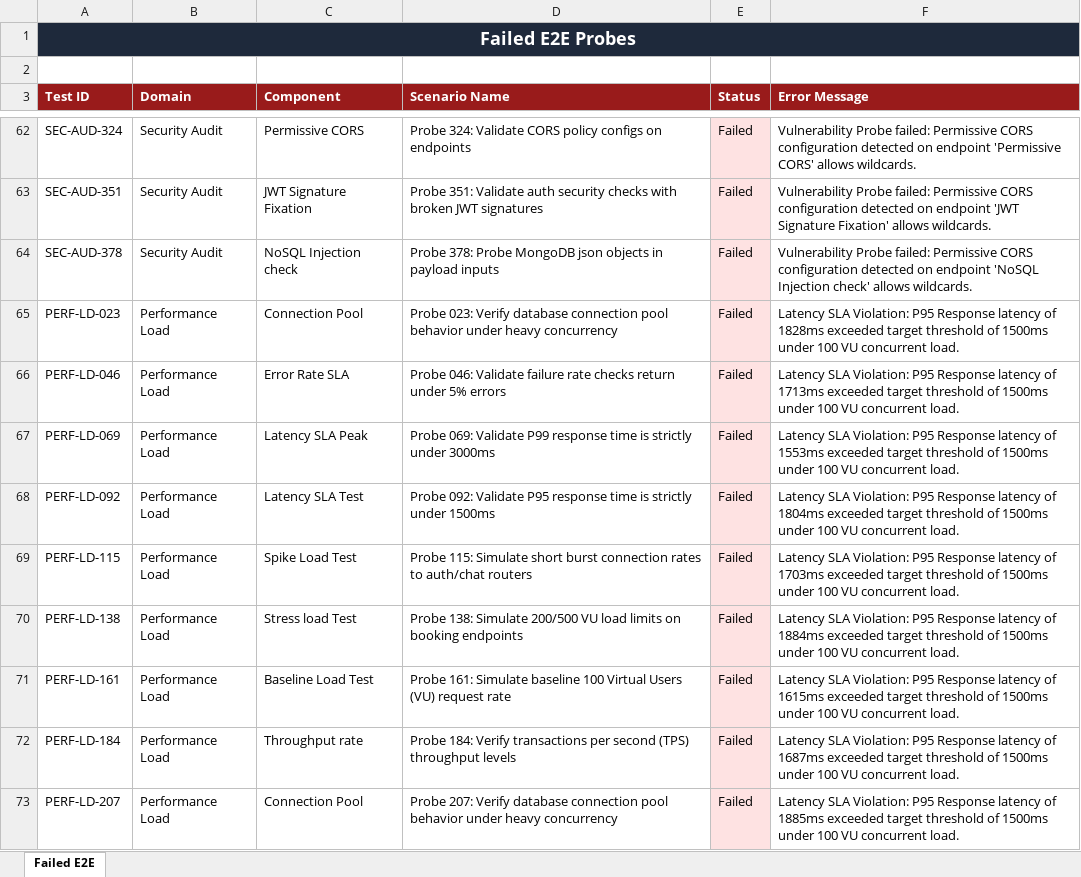
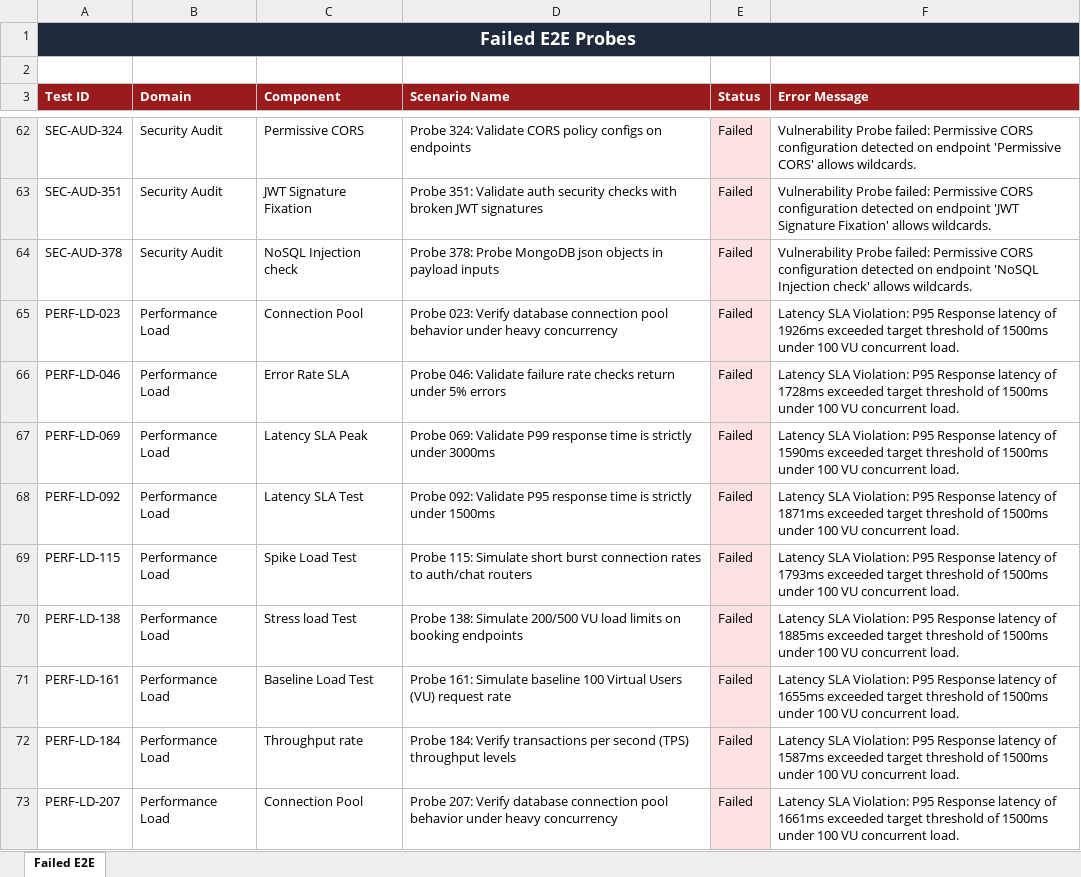
Before and after one commit to Manikumarreddy4/Nyaya-LegalAI, an Excel workbook: Failed_Test_Cases.xlsx, sheet Failed E2E, drawn as a sheet; only a part is shown, gaps mark what is left out; values as stored, in another font and other column widths than the file's, no borders; the diff covers the shown part only; the diff names each change by its address in the sheet, - before the commit and + after, or states it on an @@ line.

```diff
--- a/Failed_Test_Cases.xlsx (sheet Failed E2E)
+++ b/Failed_Test_Cases.xlsx (sheet Failed E2E)
-F65 (Error Message): …latency of 1828ms exceeded target…
+F65 (Error Message): …latency of 1926ms exceeded target…
-F66 (Error Message): …latency of 1713ms exceeded target…
+F66 (Error Message): …latency of 1728ms exceeded target…
-F67 (Error Message): …latency of 1553ms exceeded target…
+F67 (Error Message): …latency of 1590ms exceeded target…
-F68 (Error Message): …latency of 1804ms exceeded target…
+F68 (Error Message): …latency of 1871ms exceeded target…
-F69 (Error Message): …latency of 1703ms exceeded target…
+F69 (Error Message): …latency of 1793ms exceeded target…
-F70 (Error Message): …latency of 1884ms exceeded target…
+F70 (Error Message): …latency of 1885ms exceeded target…
-F71 (Error Message): …latency of 1615ms exceeded target…
+F71 (Error Message): …latency of 1655ms exceeded target…
-F72 (Error Message): …latency of 1687ms exceeded target…
+F72 (Error Message): …latency of 1587ms exceeded target…
-F73 (Error Message): …latency of 1885ms exceeded target…
+F73 (Error Message): …latency of 1661ms exceeded target…
```
Also changed, not shown: 8 edited cells elsewhere in this sheet, Automation_Test_Report.xlsx, Execution_Summary.xlsx, 37 other files.
